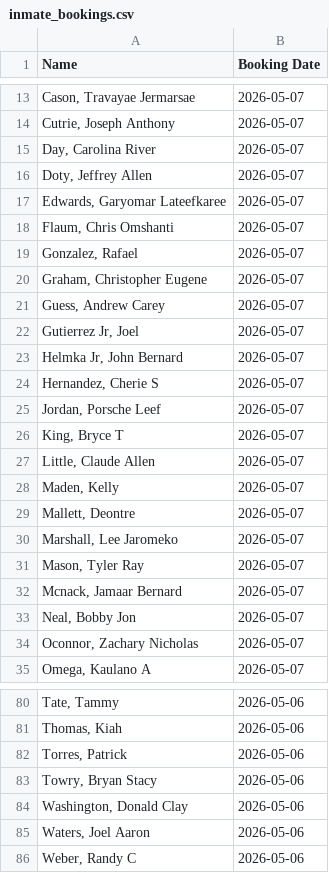
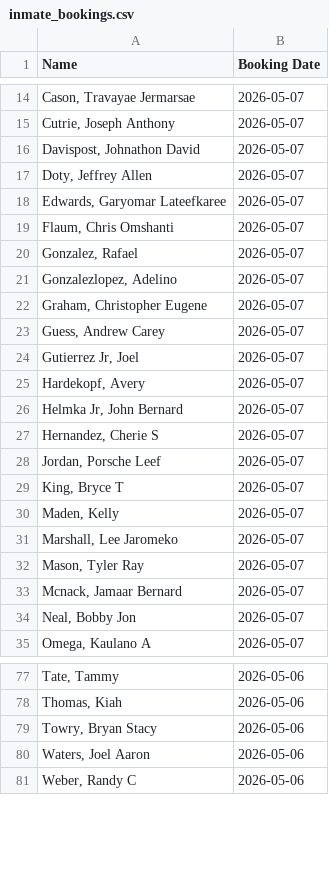
Before and after one commit to NguyenDa18/Portland-Jail-Data-Crawler, a CSV file: csvs/inmate_bookings.csv, drawn as a sheet; only a part is shown, gaps mark what is left out; the diff covers the shown part only.

```diff
--- a/csvs/inmate_bookings.csv
+++ b/csvs/inmate_bookings.csv
@@ -14,3 +15,3 @@ Name,Booking Date
 "Cutrie, Joseph Anthony",2026-05-07
-"Day, Carolina River",2026-05-07
+"Davispost, Johnathon David",2026-05-07
 "Doty, Jeffrey Allen",2026-05-07
@@ -19,2 +20,3 @@ Name,Booking Date
 "Gonzalez, Rafael ",2026-05-07
+"Gonzalezlopez, Adelino ",2026-05-07
 "Graham, Christopher Eugene",2026-05-07
@@ -22,2 +24,3 @@ Name,Booking Date
 "Gutierrez Jr, Joel ",2026-05-07
+"Hardekopf, Avery ",2026-05-07
 "Helmka Jr, John Bernard",2026-05-07
@@ -26,5 +29,3 @@ Name,Booking Date
 "King, Bryce T",2026-05-07
-"Little, Claude Allen",2026-05-07
 "Maden, Kelly ",2026-05-07
-"Mallett, Deontre ",2026-05-07
 "Marshall, Lee Jaromeko",2026-05-07
@@ -33,3 +34,2 @@ Name,Booking Date
 "Neal, Bobby Jon",2026-05-07
-"Oconnor, Zachary Nicholas",2026-05-07
 "Omega, Kaulano A",2026-05-07
@@ -81,5 +78,3 @@ Name,Booking Date
 "Thomas, Kiah ",2026-05-06
-"Torres, Patrick ",2026-05-06
 "Towry, Bryan Stacy",2026-05-06
-"Washington, Donald Clay",2026-05-06
 "Waters, Joel Aaron",2026-05-06
```
Also changed, not shown: 3 added rows and 10 removed rows elsewhere in this file, csvs/inmate_charges.csv, csvs/inmate_details.csv.
